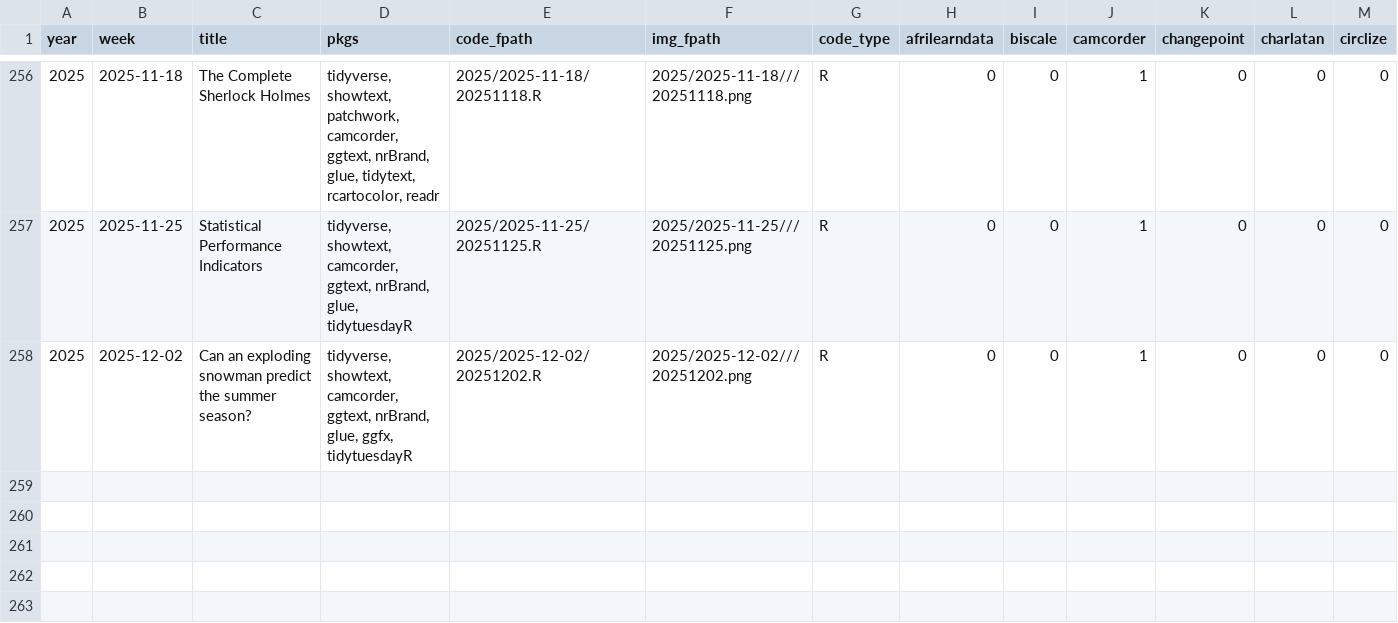
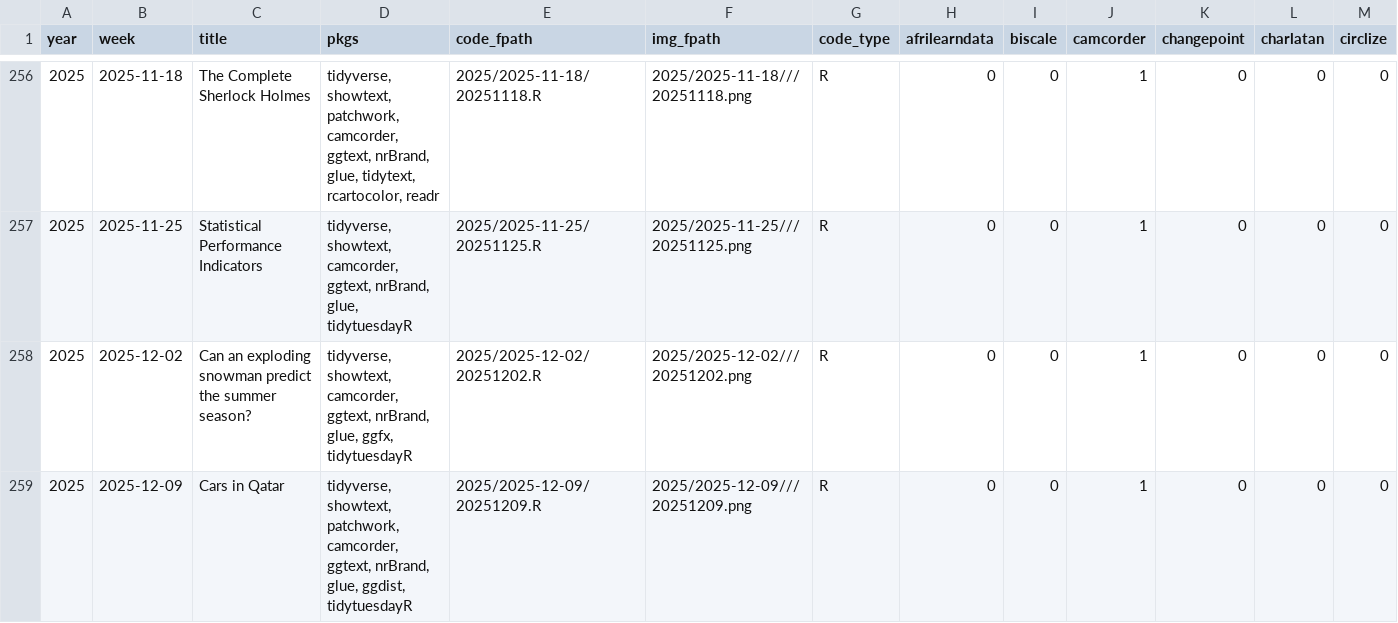
Before and after one commit to nrennie/tidytuesday, a CSV file: data/all_weeks.csv, drawn as a sheet; only a part is shown, gaps mark what is left out; rows hold the shown columns only; the diff names each change by its address in the sheet, - before the commit and + after, or states it on an @@ line.

```diff
--- a/data/all_weeks.csv
+++ b/data/all_weeks.csv
+row 259: 2025 | 2025-12-09 | Cars in Qatar | tidyverse, showtext, patchwork, camcorder, ggtext, nrBrand, glue, ggdist, tidytuesdayR | 2025/2025-12-09/20251209.R | 2025/2025-12-09///20251209.png | R | 0 | 0 | 1 | 0 | 0 | 0
```
Also changed, not shown: 1 other file.
